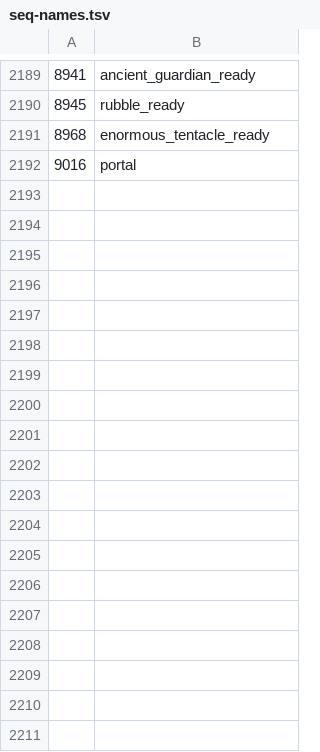
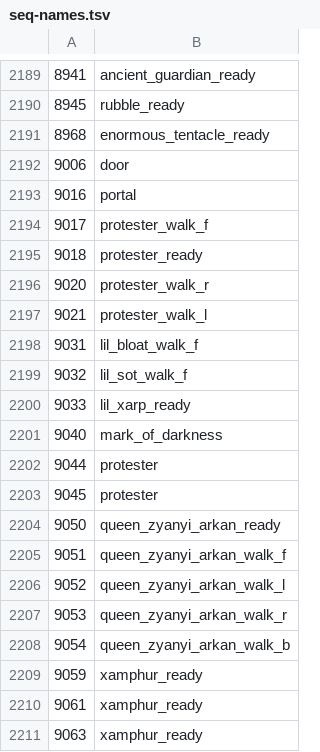
Before and after one commit to RuneStar/cs2, a TSV file: src/main/resources/org/runestar/cs2/seq-names.tsv, drawn as a sheet; only a part is shown, gaps mark what is left out; the diff covers the shown part only; the diff names each change by its address in the sheet, - before the commit and + after, or states it on an @@ line.

```diff
--- a/src/main/resources/org/runestar/cs2/seq-names.tsv
+++ b/src/main/resources/org/runestar/cs2/seq-names.tsv
+row 2192: 9006 | door
+row 2194: 9017 | protester_walk_f
+row 2195: 9018 | protester_ready
+row 2196: 9020 | protester_walk_r
+row 2197: 9021 | protester_walk_l
+row 2198: 9031 | lil_bloat_walk_f
+row 2199: 9032 | lil_sot_walk_f
+row 2200: 9033 | lil_xarp_ready
+row 2201: 9040 | mark_of_darkness
+row 2202: 9044 | protester
+row 2203: 9045 | protester
+row 2204: 9050 | queen_zyanyi_arkan_ready
+row 2205: 9051 | queen_zyanyi_arkan_walk_f
+row 2206: 9052 | queen_zyanyi_arkan_walk_l
+row 2207: 9053 | queen_zyanyi_arkan_walk_r
+row 2208: 9054 | queen_zyanyi_arkan_walk_b
+row 2209: 9059 | xamphur_ready
+row 2210: 9061 | xamphur_ready
+row 2211: 9063 | xamphur_ready
```
Also changed, not shown: 13 added rows and 4 edited cells elsewhere in this file, src/main/resources/org/runestar/cs2/model-names.tsv, src/main/resources/org/runestar/cs2/obj-names.tsv, 8 other files.
